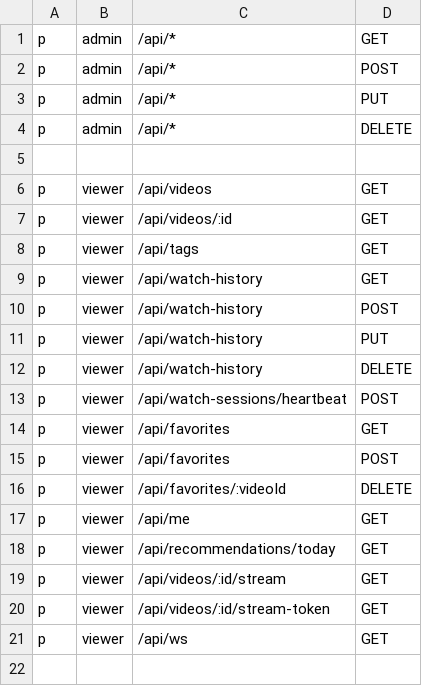
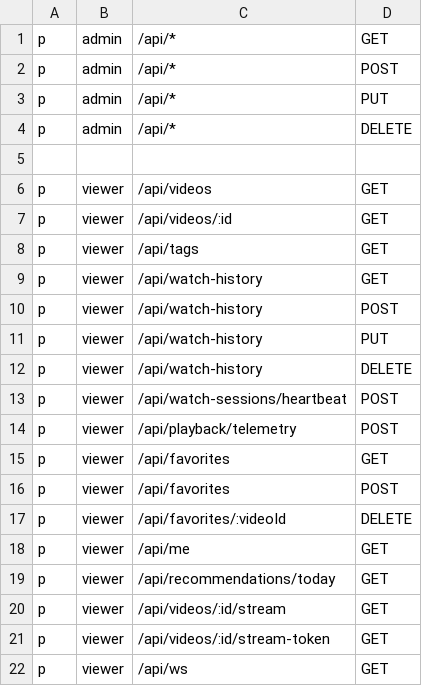
Before and after one commit to steven715/vaultflix, a CSV file: casbin/policy.csv, drawn as a sheet; the diff names each change by its address in the sheet, - before the commit and + after, or states it on an @@ line.

```diff
--- a/casbin/policy.csv
+++ b/casbin/policy.csv
+row 14: p | viewer | /api/playback/telemetry | POST
```
Also changed, not shown: 1 other file.
